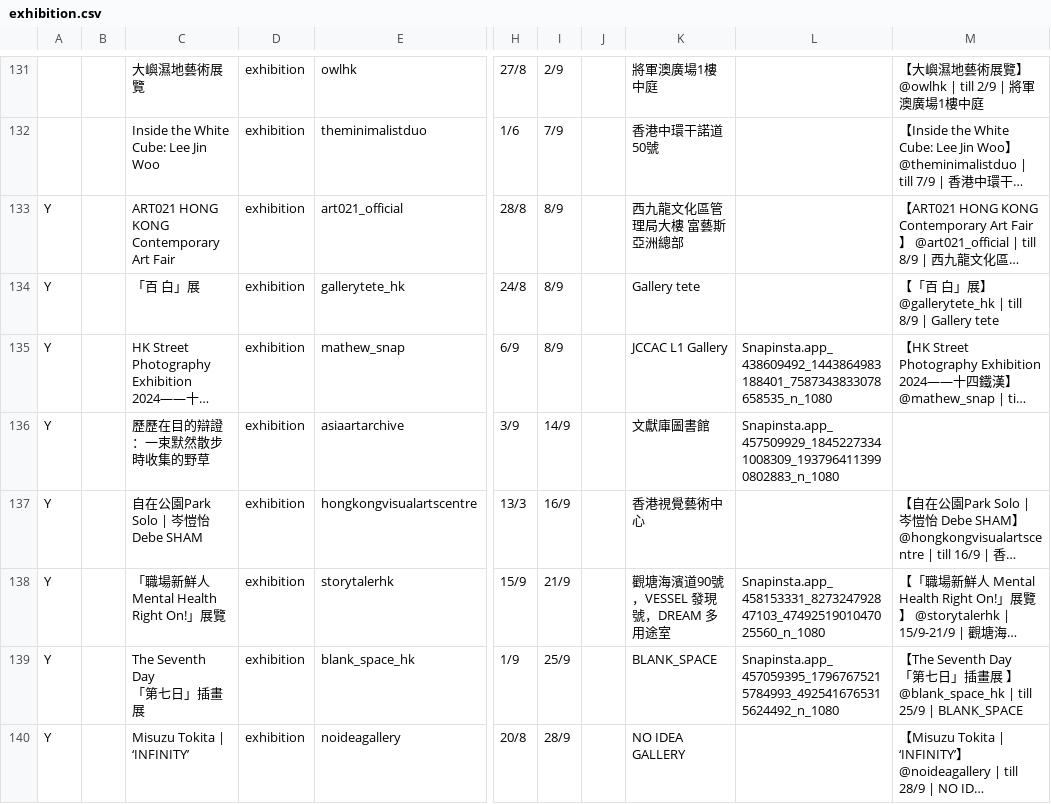
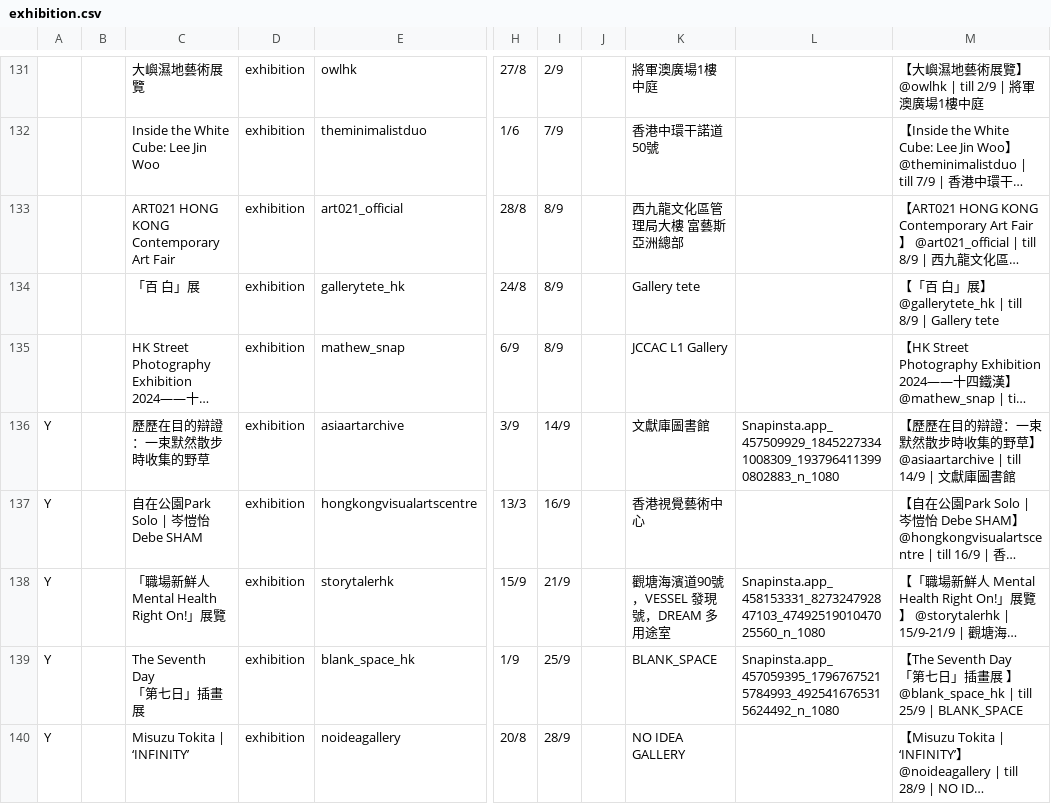
Before and after one commit to dl512/events, a CSV file: exhibition.csv, drawn as a sheet; only a part is shown, gaps mark what is left out; long unchanged cells end in …; the diff covers the shown part only; the diff names each change by its address in the sheet, - before the commit and + after, or states it on an @@ line.

```diff
--- a/exhibition.csv
+++ b/exhibition.csv
-A133:A135: Y
+A133:A135: (empty)
-L135: Snapinsta.app_438609492_1443864983188401_7587343833078658535_n_1080
+L135: (empty)
-M136: (empty)
+M136: 【歷歷在目的辯證：一束默然散步時收集的野草】 @asiaartarchive | till 14/9 | 文獻庫圖書館
```
Also changed, not shown: 1 added row and 3 edited cells elsewhere in this file, event.csv, 29 other files.
